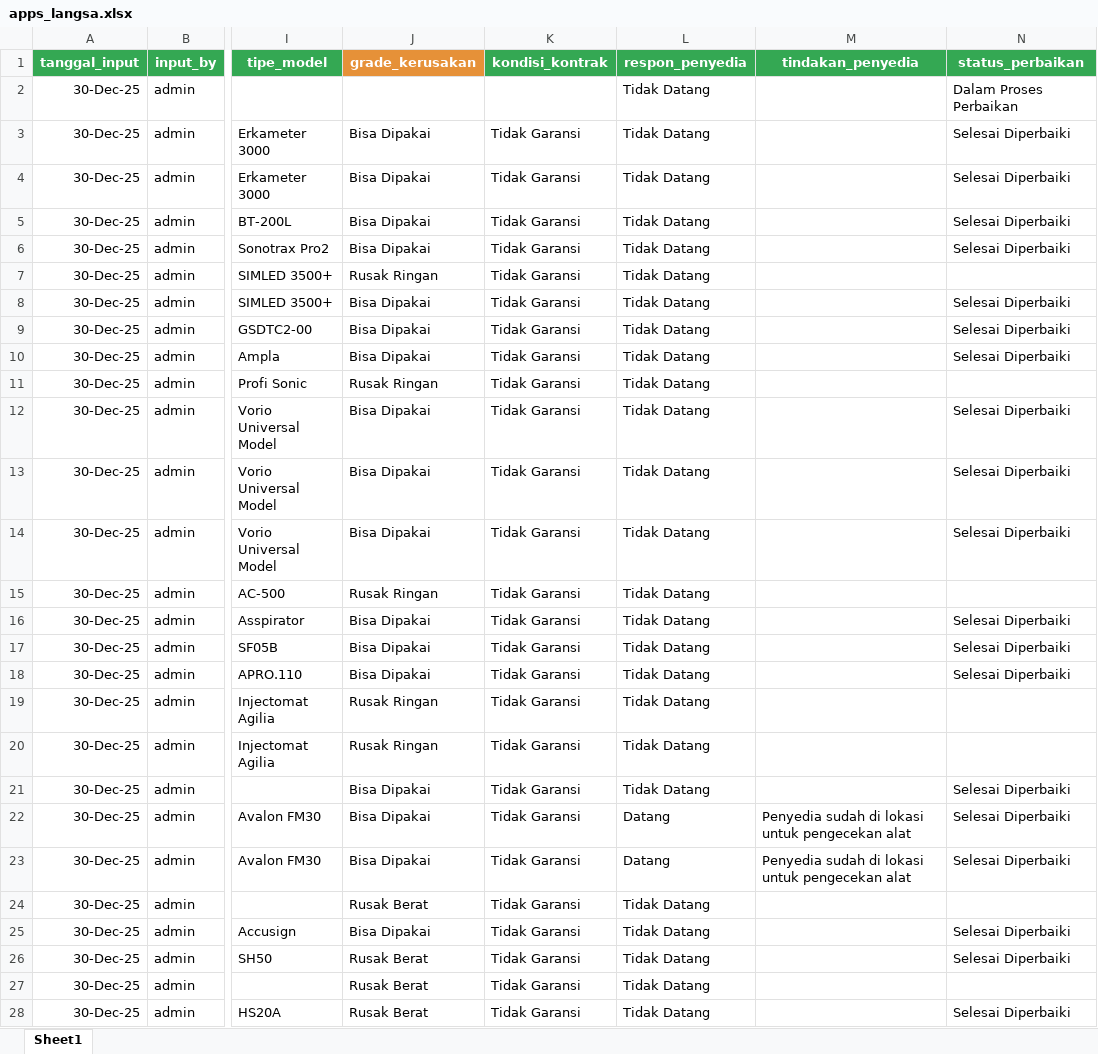
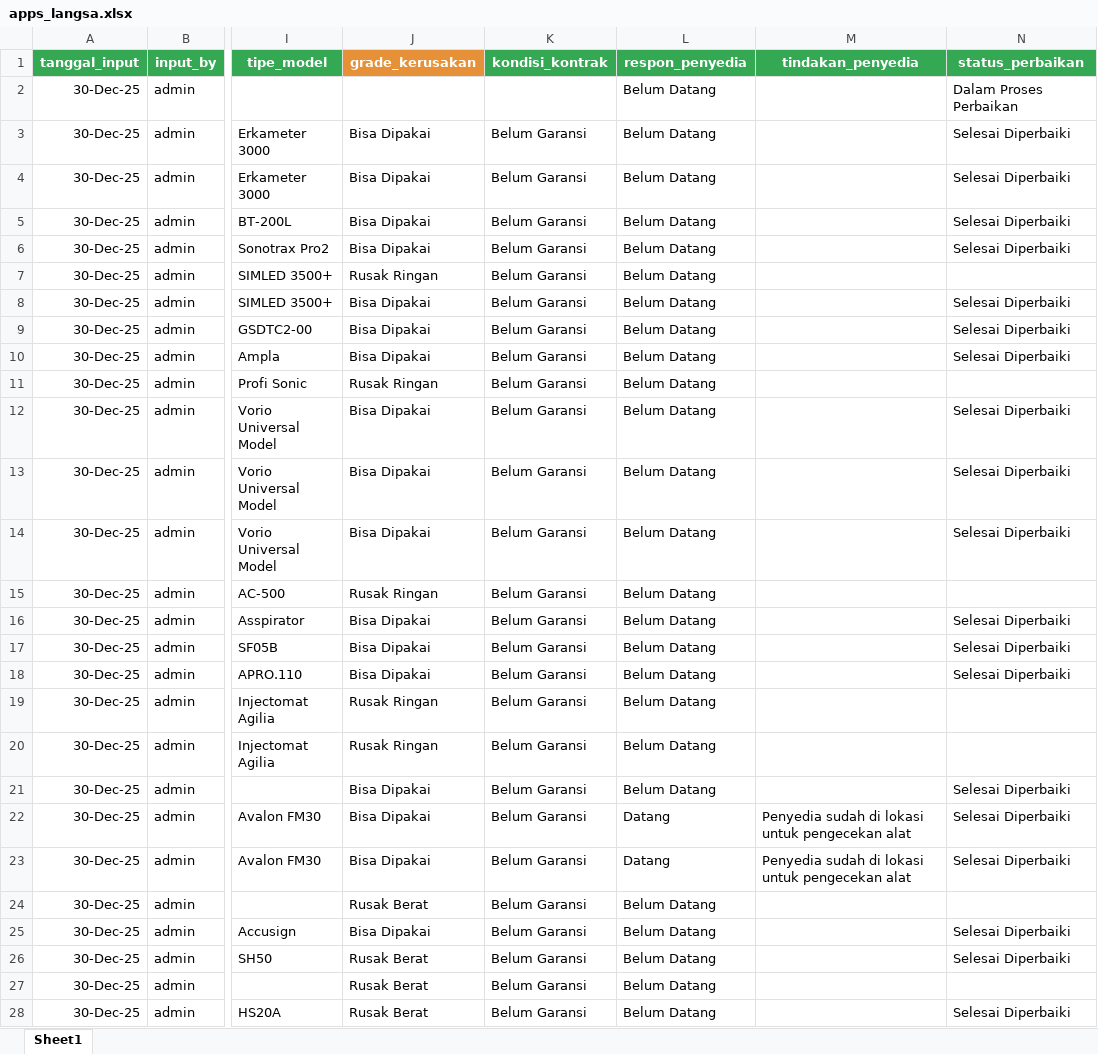
Before and after one commit to ihwan-bpafk/monitoring-alkes, an Excel workbook: apps_langsa.xlsx, sheet Sheet1, drawn as a sheet; only a part is shown, gaps mark what is left out; values as stored, in another font and other column widths than the file's, no borders; the diff covers the shown part only; the diff names each change by its address in the sheet, - before the commit and + after, or states it on an @@ line.

```diff
--- a/apps_langsa.xlsx (sheet Sheet1)
+++ b/apps_langsa.xlsx (sheet Sheet1)
-L2:L21 (respon_penyedia): Tidak Datang
+L2:L21 (respon_penyedia): Belum Datang
-K3:K28 (kondisi_kontrak): Tidak Garansi
+K3:K28 (kondisi_kontrak): Belum Garansi
-L24:L28 (respon_penyedia): Tidak Datang
+L24:L28 (respon_penyedia): Belum Datang
```
Also changed, not shown: 1483 edited cells elsewhere in this sheet, 7 other files.
